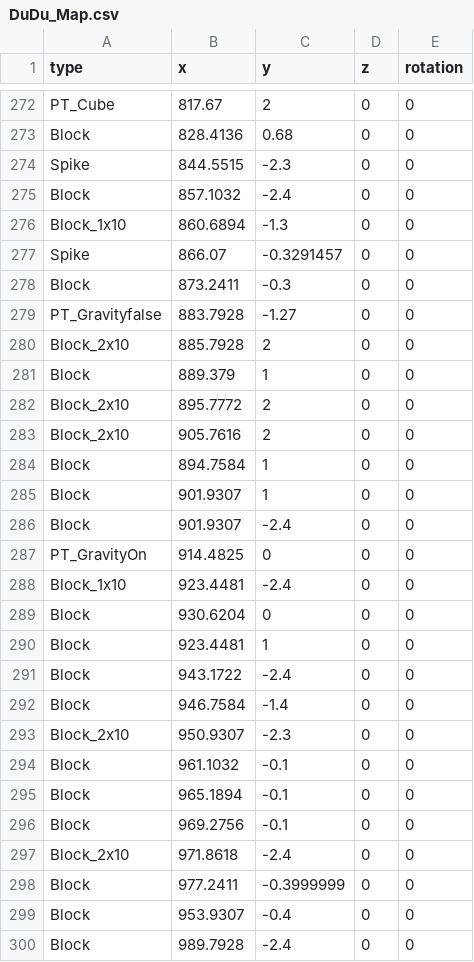
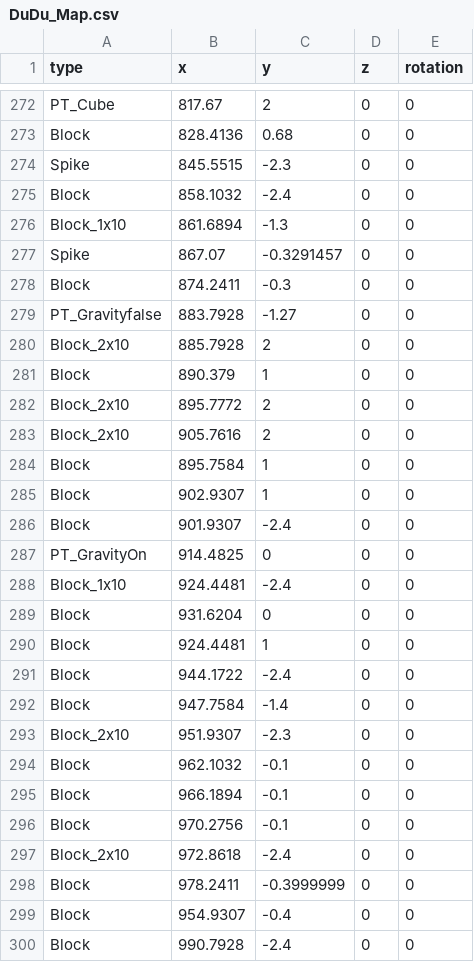
Before and after one commit to anack-111/Geo, a CSV file: Assets/Data/MapData/DuDu_Map.csv, drawn as a sheet; only a part is shown, gaps mark what is left out; the diff covers the shown part only.

```diff
--- a/Assets/Data/MapData/DuDu_Map.csv
+++ b/Assets/Data/MapData/DuDu_Map.csv
@@ -273,28 +273,28 @@ PT_Cube,817.67,2,0,0
 Block,828.4136,0.68,0,0
-Spike,844.5515,-2.3,0,0
-Block,857.1032,-2.4,0,0
-Block_1x10,860.6894,-1.3,0,0
-Spike,866.07,-0.3291457,0,0
-Block,873.2411,-0.3,0,0
+Spike,845.5515,-2.3,0,0
+Block,858.1032,-2.4,0,0
+Block_1x10,861.6894,-1.3,0,0
+Spike,867.07,-0.3291457,0,0
+Block,874.2411,-0.3,0,0
 PT_Gravityfalse,883.7928,-1.27,0,0
 Block_2x10,885.7928,2,0,0
-Block,889.379,1,0,0
+Block,890.379,1,0,0
 Block_2x10,895.7772,2,0,0
 Block_2x10,905.7616,2,0,0
-Block,894.7584,1,0,0
-Block,901.9307,1,0,0
+Block,895.7584,1,0,0
+Block,902.9307,1,0,0
 Block,901.9307,-2.4,0,0
 PT_GravityOn,914.4825,0,0,0
-Block_1x10,923.4481,-2.4,0,0
-Block,930.6204,0,0,0
-Block,923.4481,1,0,0
-Block,943.1722,-2.4,0,0
-Block,946.7584,-1.4,0,0
-Block_2x10,950.9307,-2.3,0,0
-Block,961.1032,-0.1,0,0
-Block,965.1894,-0.1,0,0
-Block,969.2756,-0.1,0,0
-Block_2x10,971.8618,-2.4,0,0
-Block,977.2411,-0.3999999,0,0
-Block,953.9307,-0.4,0,0
-Block,989.7928,-2.4,0,0
+Block_1x10,924.4481,-2.4,0,0
+Block,931.6204,0,0,0
+Block,924.4481,1,0,0
+Block,944.1722,-2.4,0,0
+Block,947.7584,-1.4,0,0
+Block_2x10,951.9307,-2.3,0,0
+Block,962.1032,-0.1,0,0
+Block,966.1894,-0.1,0,0
+Block,970.2756,-0.1,0,0
+Block_2x10,972.8618,-2.4,0,0
+Block,978.2411,-0.3999999,0,0
+Block,954.9307,-0.4,0,0
+Block,990.7928,-2.4,0,0
```
Also changed, not shown: 1 added row, 1 removed row and 162 edited cells elsewhere in this file, 1 other file.
